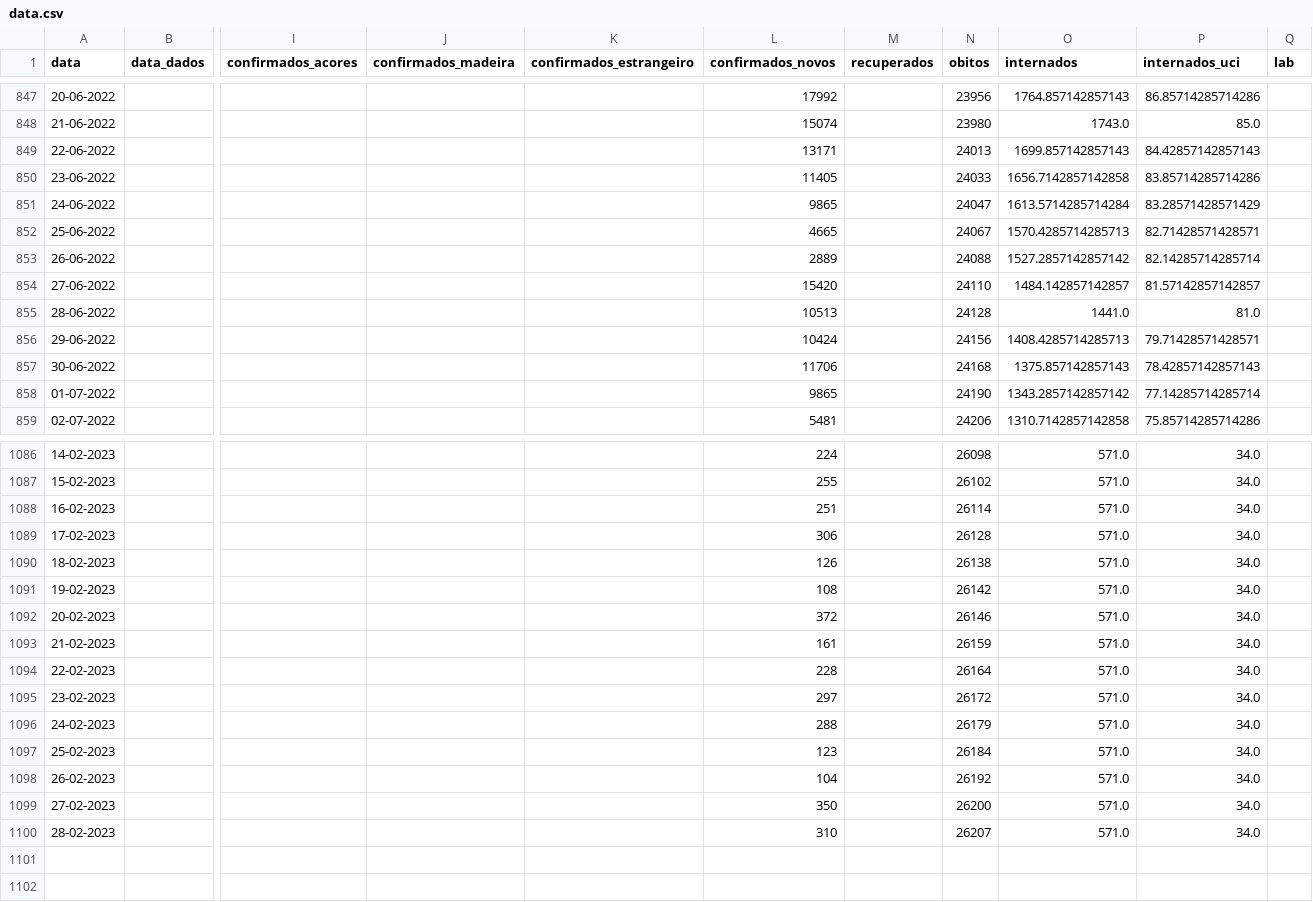
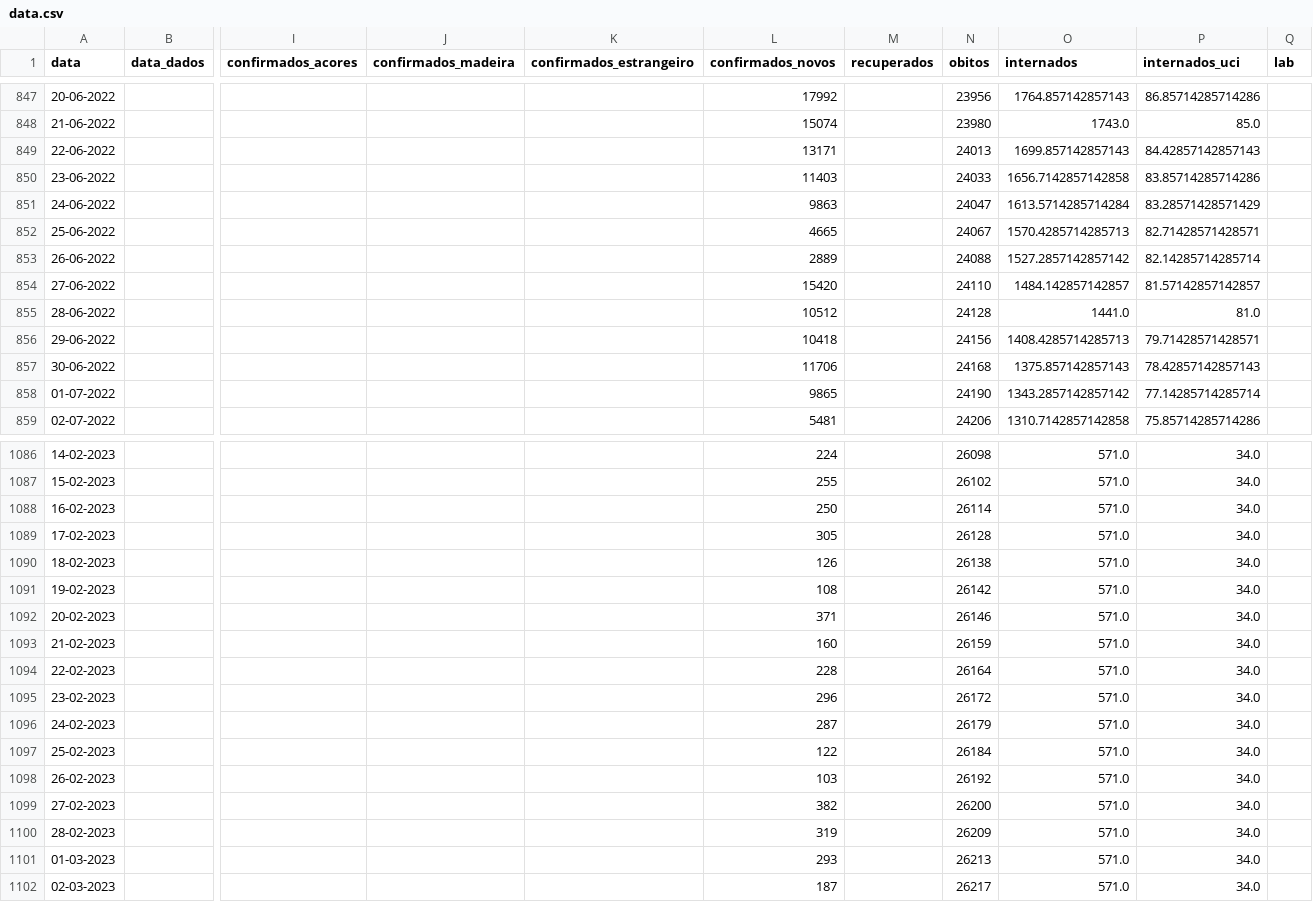
Before and after one commit to ghomem/coviz-data, a CSV file: merged/data.csv, drawn as a sheet; only a part is shown, gaps mark what is left out; rows hold the shown columns only; the diff covers the shown part only; the diff names each change by its address in the sheet, - before the commit and + after, or states it on an @@ line.

Commit message:
update data for the day

```diff
--- a/merged/data.csv
+++ b/merged/data.csv
-L850 (confirmados_novos): 11405
+L850 (confirmados_novos): 11403
-L851 (confirmados_novos): 9865
+L851 (confirmados_novos): 9863
-L855 (confirmados_novos): 10513
+L855 (confirmados_novos): 10512
-L856 (confirmados_novos): 10424
+L856 (confirmados_novos): 10418
-L1088 (confirmados_novos): 251
+L1088 (confirmados_novos): 250
-L1089 (confirmados_novos): 306
+L1089 (confirmados_novos): 305
-L1092 (confirmados_novos): 372
+L1092 (confirmados_novos): 371
-L1093 (confirmados_novos): 161
+L1093 (confirmados_novos): 160
-L1095 (confirmados_novos): 297
+L1095 (confirmados_novos): 296
-L1096 (confirmados_novos): 288
+L1096 (confirmados_novos): 287
-L1097 (confirmados_novos): 123
+L1097 (confirmados_novos): 122
-L1098 (confirmados_novos): 104
+L1098 (confirmados_novos): 103
-L1099 (confirmados_novos): 350
+L1099 (confirmados_novos): 382
-L1100 (confirmados_novos): 310
+L1100 (confirmados_novos): 319
-N1100 (obitos): 26207
+N1100 (obitos): 26209
+row 1101: 01-03-2023 |  |  |  |  | 293 |  | 26213 | 571.0 | 34.0
+row 1102: 02-03-2023 |  |  |  |  | 187 |  | 26217 | 571.0 | 34.0
```
Also changed, not shown: 10 edited cells elsewhere in this file.
